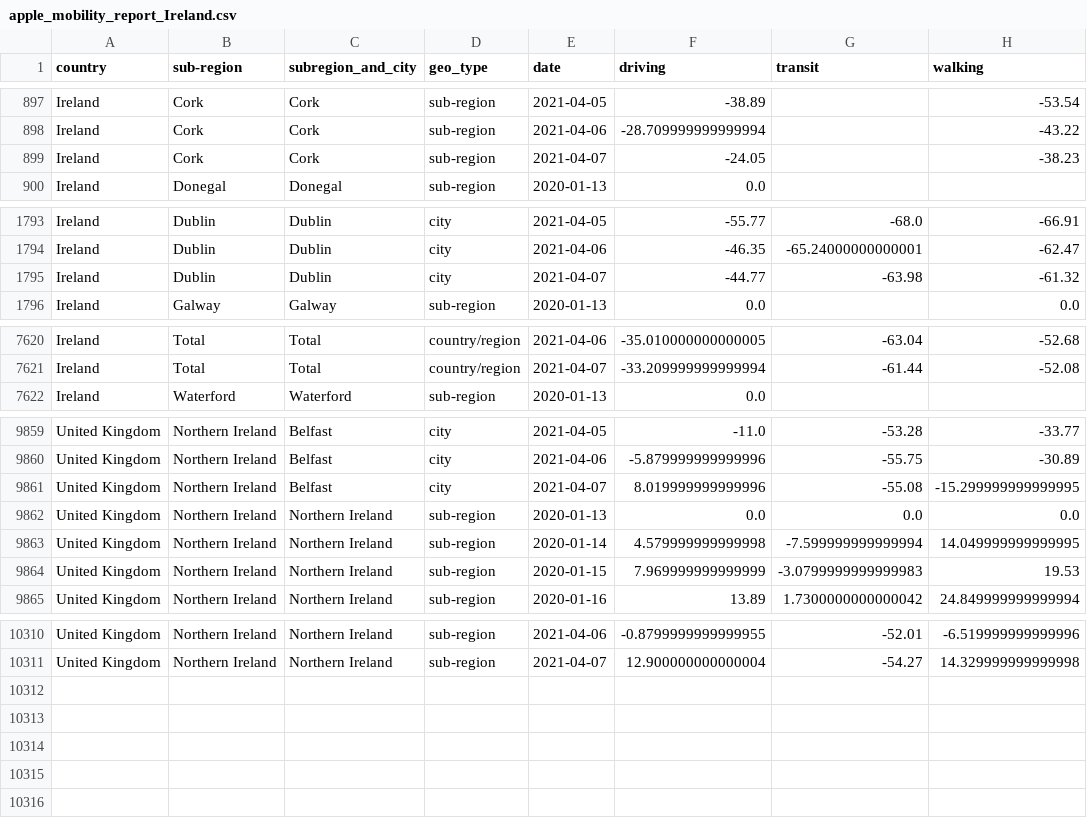
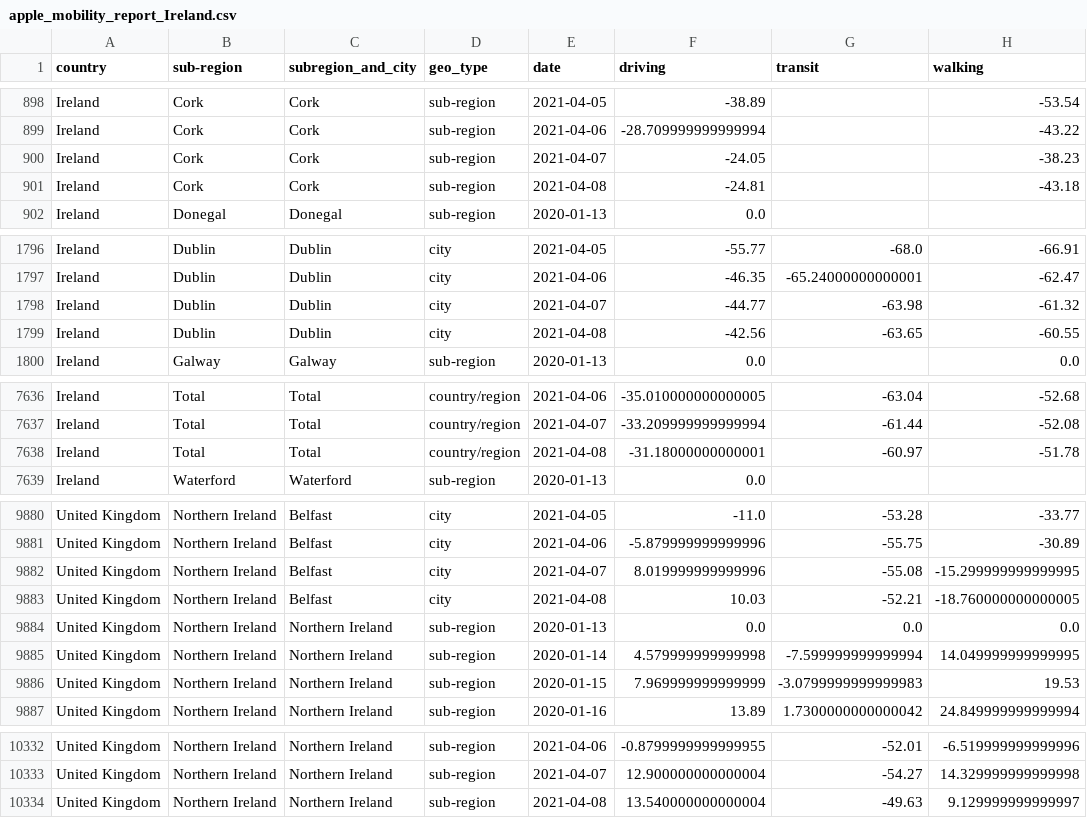
Before and after one commit to ActiveConclusion/COVID19_mobility_google_sheets, a CSV file: apple_mobility_report_Ireland.csv, drawn as a sheet; only a part is shown, gaps mark what is left out; the diff covers the shown part only; the diff names each change by its address in the sheet, - before the commit and + after, or states it on an @@ line.

```diff
--- a/apple_mobility_report_Ireland.csv
+++ b/apple_mobility_report_Ireland.csv
+row 901: Ireland | Cork | Cork | sub-region | 2021-04-08 | -24.81 |  | -43.18
+row 1799: Ireland | Dublin | Dublin | city | 2021-04-08 | -42.56 | -63.65 | -60.55
+row 7638: Ireland | Total | Total | country/region | 2021-04-08 | -31.18000000000001 | -60.97 | -51.78
+row 9883: United Kingdom | Northern Ireland | Belfast | city | 2021-04-08 | 10.03 | -52.21 | -18.760000000000005
+row 10334: United Kingdom | Northern Ireland | Northern Ireland | sub-region | 2021-04-08 | 13.540000000000004 | -49.63 | 9.129999999999997
```
Also changed, not shown: 18 added rows elsewhere in this file.
